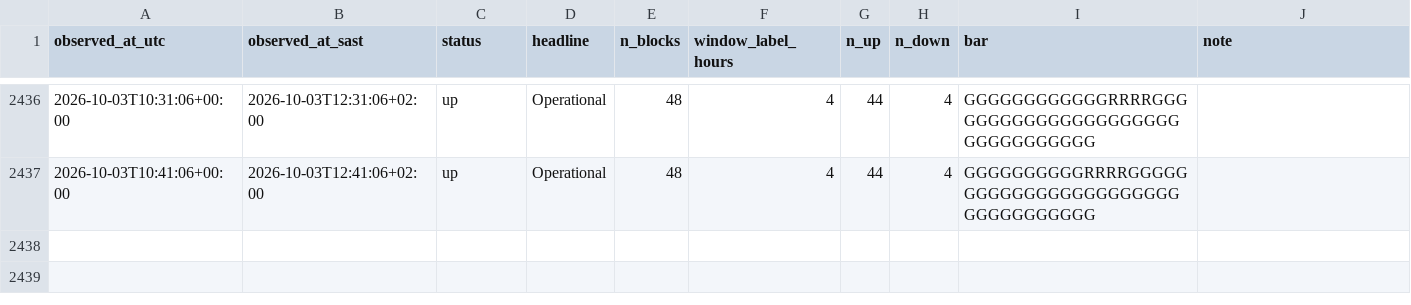
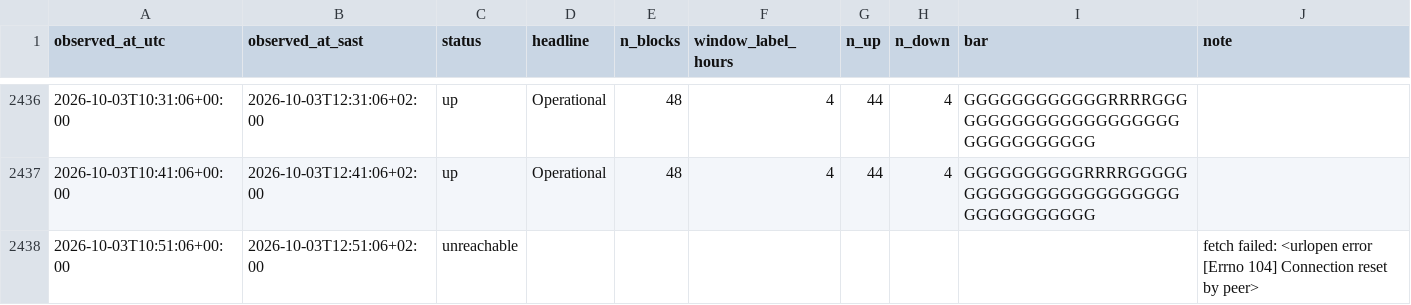
Before and after one commit to nicolettechang/chpc-status, a CSV file: data/lengau_observations.csv, drawn as a sheet; only a part is shown, gaps mark what is left out.

```diff
--- a/data/lengau_observations.csv
+++ b/data/lengau_observations.csv
@@ -2437 +2437,2 @@ observed_at_utc,observed_at_sast,status,headline,n_blocks,window_label_hours,n_u
 2026-10-03T10:41:06+00:00,2026-10-03T12:41:06+02:00,up,Operational,48,4,44,4,GGGGGGGGGGRRRRGGGGGGGGGGGGGGGGGGGGGGGGGGGGGGGGGG,
+2026-10-03T10:51:06+00:00,2026-10-03T12:51:06+02:00,unreachable,,,,,,,fetch failed: <urlopen error [Errno 104] Connection reset by peer>
```
